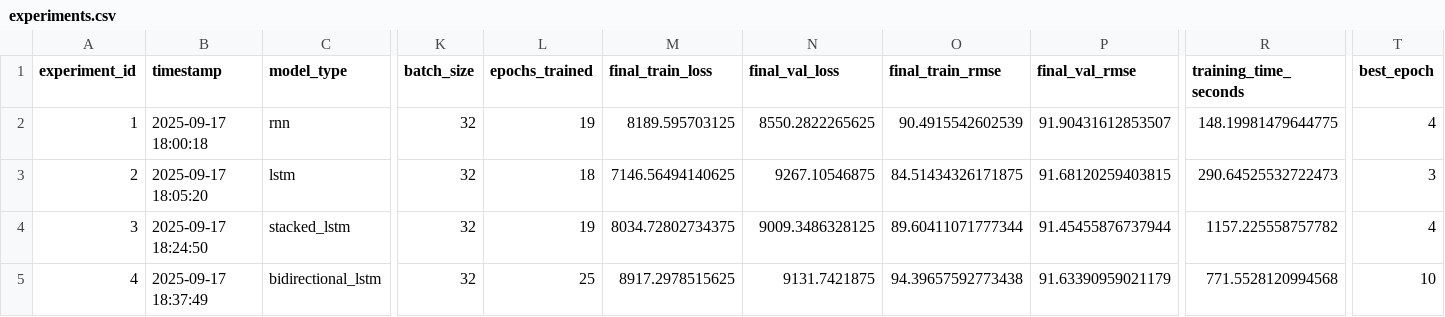
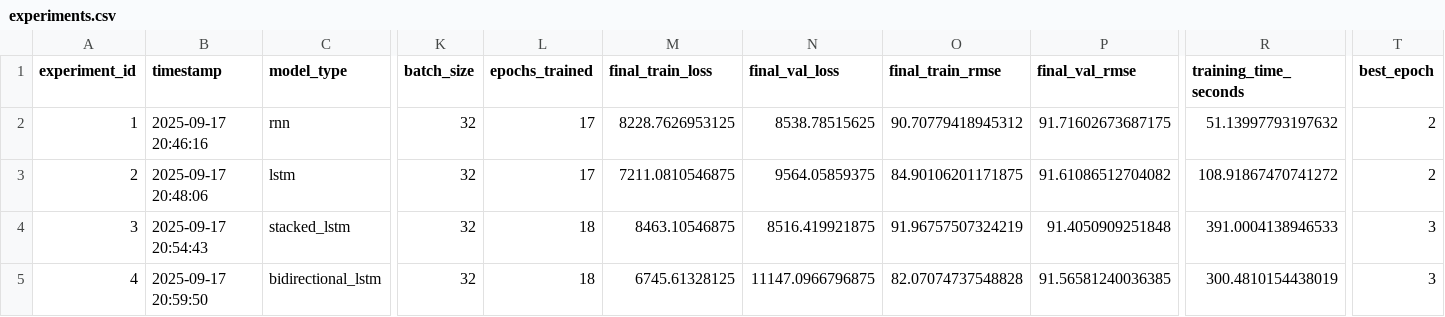
Before and after one commit to JohnOngeri/Time-Series-Forecasting, a CSV file: results/experiments.csv, drawn as a sheet; only a part is shown, gaps mark what is left out; the diff covers the shown part only; the diff names each change by its address in the sheet, - before the commit and + after, or states it on an @@ line.

```diff
--- a/results/experiments.csv
+++ b/results/experiments.csv
-B2 (timestamp): 2025-09-17 18:00:18
+B2 (timestamp): 2025-09-17 20:46:16
-L2 (epochs_trained): 19
+L2 (epochs_trained): 17
-M2 (final_train_loss): 8189.595703125
+M2 (final_train_loss): 8228.7626953125
-N2 (final_val_loss): 8550.2822265625
+N2 (final_val_loss): 8538.78515625
-O2 (final_train_rmse): 90.4915542602539
+O2 (final_train_rmse): 90.70779418945312
-P2 (final_val_rmse): 91.90431612853507
+P2 (final_val_rmse): 91.71602673687175
-R2 (training_time_seconds): 148.19981479644775
+R2 (training_time_seconds): 51.13997793197632
-T2 (best_epoch): 4
+T2 (best_epoch): 2
-B3 (timestamp): 2025-09-17 18:05:20
+B3 (timestamp): 2025-09-17 20:48:06
-L3 (epochs_trained): 18
+L3 (epochs_trained): 17
-M3 (final_train_loss): 7146.56494140625
+M3 (final_train_loss): 7211.0810546875
-N3 (final_val_loss): 9267.10546875
+N3 (final_val_loss): 9564.05859375
-O3 (final_train_rmse): 84.51434326171875
+O3 (final_train_rmse): 84.90106201171875
-P3 (final_val_rmse): 91.68120259403815
+P3 (final_val_rmse): 91.61086512704082
-R3 (training_time_seconds): 290.64525532722473
+R3 (training_time_seconds): 108.91867470741272
-T3 (best_epoch): 3
+T3 (best_epoch): 2
-B4 (timestamp): 2025-09-17 18:24:50
+B4 (timestamp): 2025-09-17 20:54:43
-L4 (epochs_trained): 19
+L4 (epochs_trained): 18
-M4 (final_train_loss): 8034.72802734375
+M4 (final_train_loss): 8463.10546875
-N4 (final_val_loss): 9009.3486328125
+N4 (final_val_loss): 8516.419921875
-O4 (final_train_rmse): 89.60411071777344
+O4 (final_train_rmse): 91.96757507324219
-P4 (final_val_rmse): 91.45455876737944
+P4 (final_val_rmse): 91.4050909251848
-R4 (training_time_seconds): 1157.225558757782
+R4 (training_time_seconds): 391.0004138946533
-T4 (best_epoch): 4
+T4 (best_epoch): 3
-B5 (timestamp): 2025-09-17 18:37:49
+B5 (timestamp): 2025-09-17 20:59:50
-L5 (epochs_trained): 25
+L5 (epochs_trained): 18
-M5 (final_train_loss): 8917.2978515625
+M5 (final_train_loss): 6745.61328125
-N5 (final_val_loss): 9131.7421875
+N5 (final_val_loss): 11147.0966796875
-O5 (final_train_rmse): 94.39657592773438
+O5 (final_train_rmse): 82.07074737548828
-P5 (final_val_rmse): 91.63390959021179
+P5 (final_val_rmse): 91.56581240036385
-R5 (training_time_seconds): 771.5528120994568
+R5 (training_time_seconds): 300.4810154438019
-T5 (best_epoch): 10
+T5 (best_epoch): 3
```
Also changed, not shown: 82 edited cells elsewhere in this file, 25 other files.
